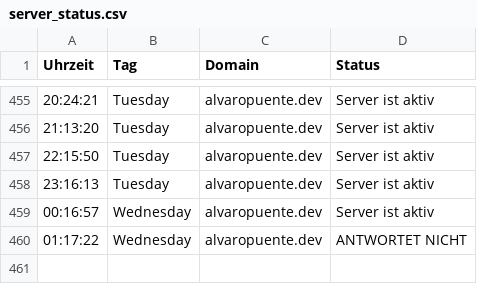
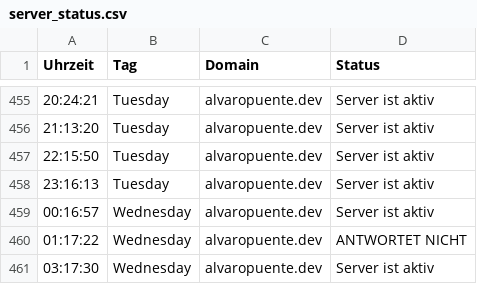
Before and after one commit to alvaropuentedev/server_status, a CSV file: server_status.csv, drawn as a sheet; only a part is shown, gaps mark what is left out.

```diff
--- a/server_status.csv
+++ b/server_status.csv
@@ -460 +460,2 @@ Uhrzeit, Tag, Domain, Status
 01:17:22,Wednesday,alvaropuente.dev,ANTWORTET NICHT
+03:17:30,Wednesday,alvaropuente.dev,Server ist aktiv
```
